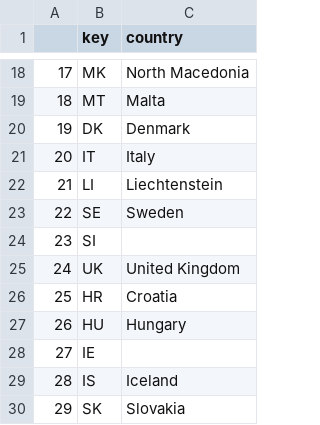
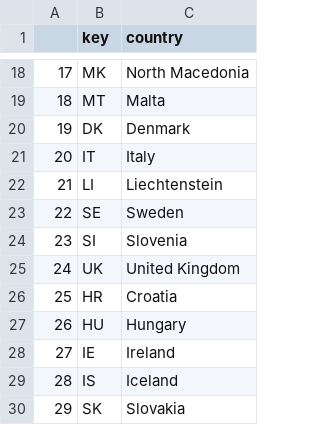
Before and after one commit to Flamm3r/Shapes_Europe, a CSV file: kuerzel_key.csv, drawn as a sheet; only a part is shown, gaps mark what is left out.

Commit message:
Add files via upload

```diff
--- a/kuerzel_key.csv
+++ b/kuerzel_key.csv
@@ -23,3 +23,3 @@
 22;SE;Sweden
-23;SI;
+23;SI;Slovenia
 24;UK;United Kingdom
@@ -27,3 +27,3 @@
 26;HU;Hungary
-27;IE;
+27;IE;Ireland
 28;IS;Iceland
```
